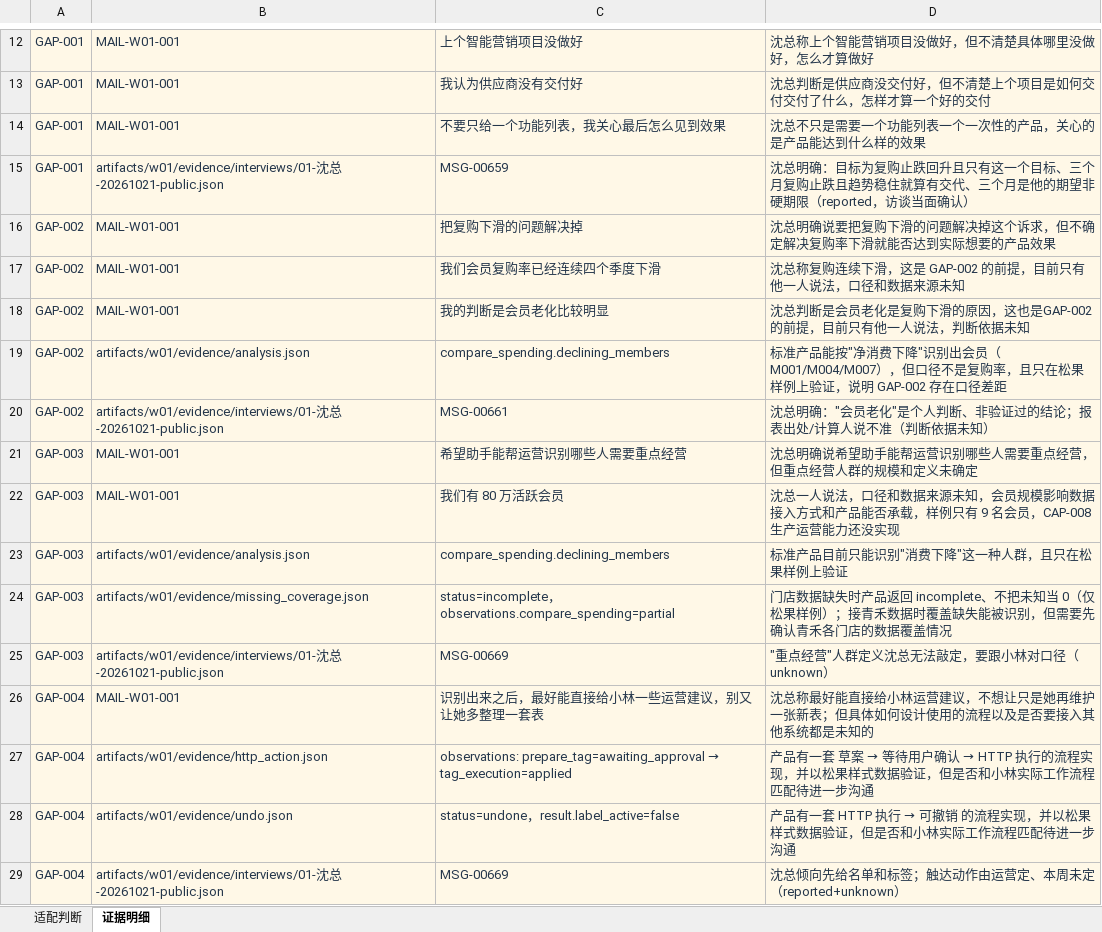
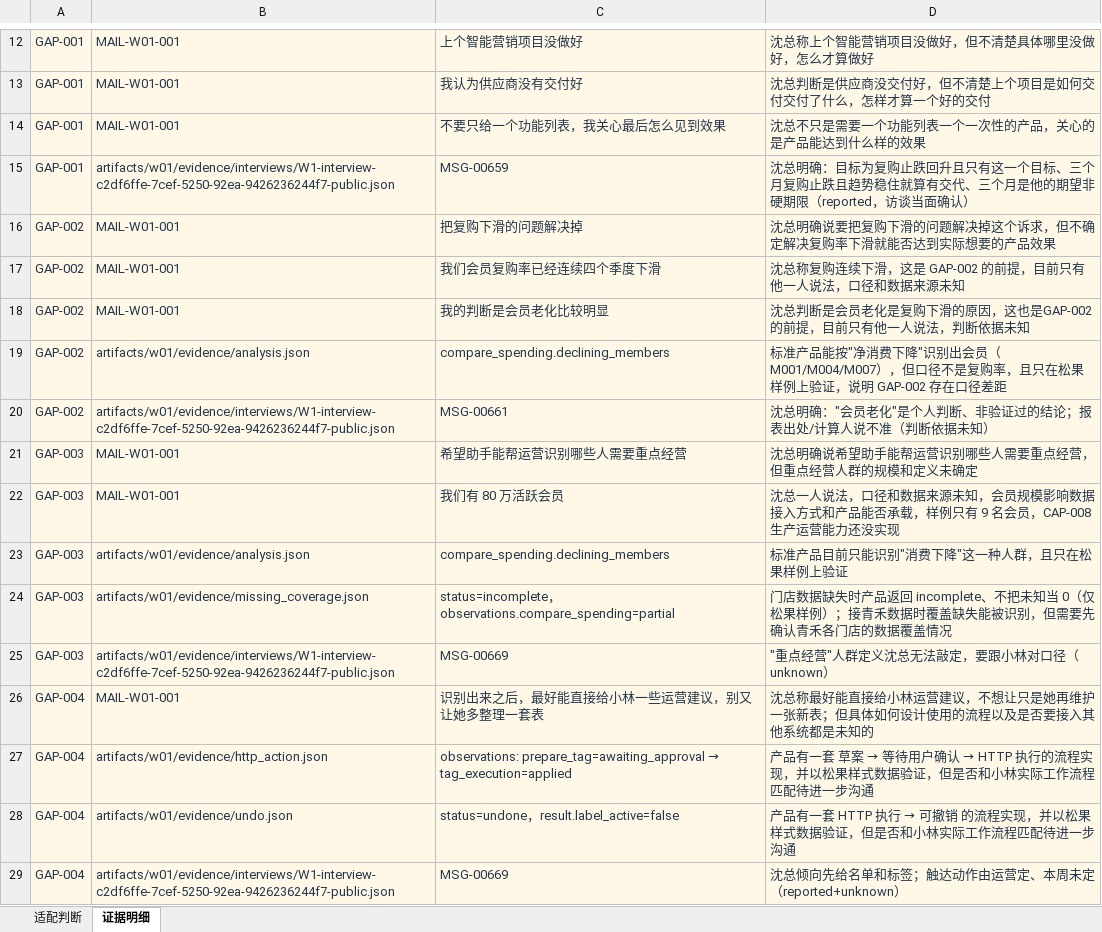
Before and after one commit to realsuperj/learn-fde, an Excel workbook: artifacts/w01/product_fit_gap.xlsx, sheet 证据明细, drawn as a sheet; only a part is shown, gaps mark what is left out; values as stored, in another font and other column widths than the file's, no borders; the diff names each change by its address in the sheet, - before the commit and + after, or states it on an @@ line.

Commit message:
fix(w01): restore original interview export filenames

```diff
--- a/artifacts/w01/product_fit_gap.xlsx (sheet 证据明细)
+++ b/artifacts/w01/product_fit_gap.xlsx (sheet 证据明细)
-B15: artifacts/w01/evidence/interviews/01-沈总-20261021-public.json
+B15: artifacts/w01/evidence/interviews/W1-interview-c2df6ffe-7cef-5250-92ea-9426236244f7-public.json
-B20: artifacts/w01/evidence/interviews/01-沈总-20261021-public.json
+B20: artifacts/w01/evidence/interviews/W1-interview-c2df6ffe-7cef-5250-92ea-9426236244f7-public.json
-B25: artifacts/w01/evidence/interviews/01-沈总-20261021-public.json
+B25: artifacts/w01/evidence/interviews/W1-interview-c2df6ffe-7cef-5250-92ea-9426236244f7-public.json
-B29: artifacts/w01/evidence/interviews/01-沈总-20261021-public.json
+B29: artifacts/w01/evidence/interviews/W1-interview-c2df6ffe-7cef-5250-92ea-9426236244f7-public.json
```
Also changed, not shown: 3 other files.
